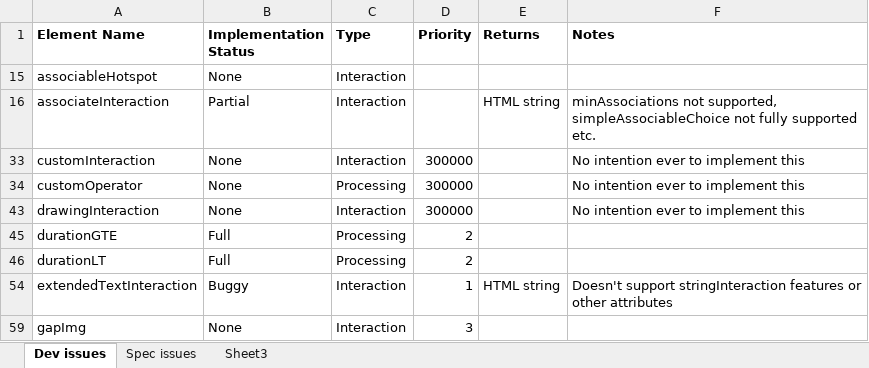
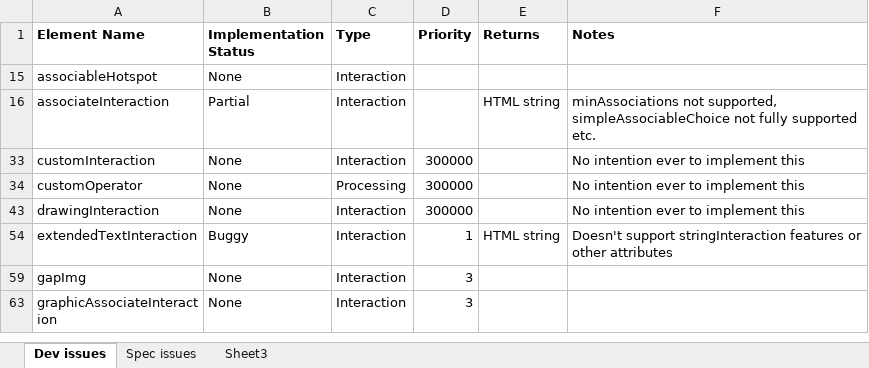
Before and after one commit to micaherne/php-qti-support, an Excel workbook: Implementation Status.xlsx, sheet Dev issues, drawn as a sheet; only a part is shown; the shorter side is filled out with more unchanged rows; values as stored, in another font and other column widths than the file's, no borders; the diff names each change by its address in the sheet, - before the commit and + after, or states it on an @@ line.

```diff
--- a/Implementation Status.xlsx (sheet Dev issues)
+++ b/Implementation Status.xlsx (sheet Dev issues)
@@ row 45 hidden: durationGTE | Full | Processing | 2 @@
@@ row 46 hidden: durationLT | Full | Processing | 2 @@
```
